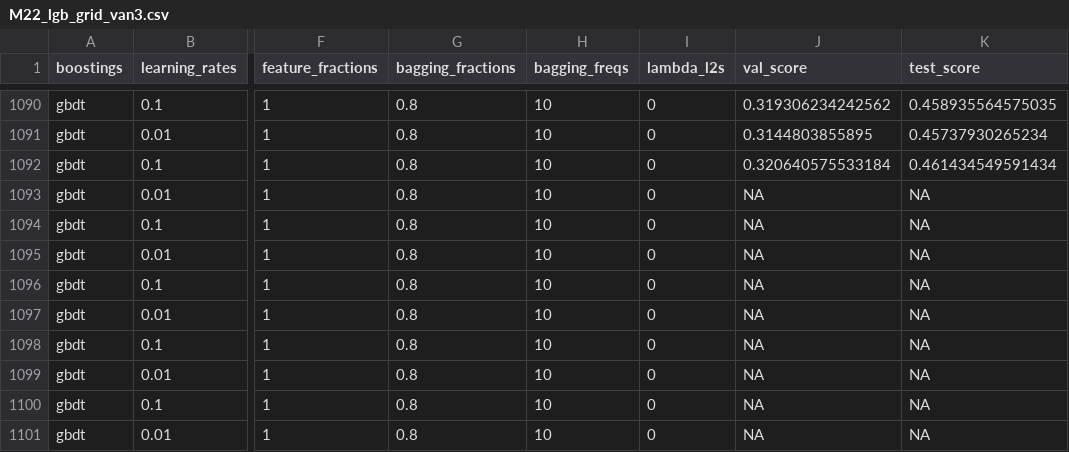
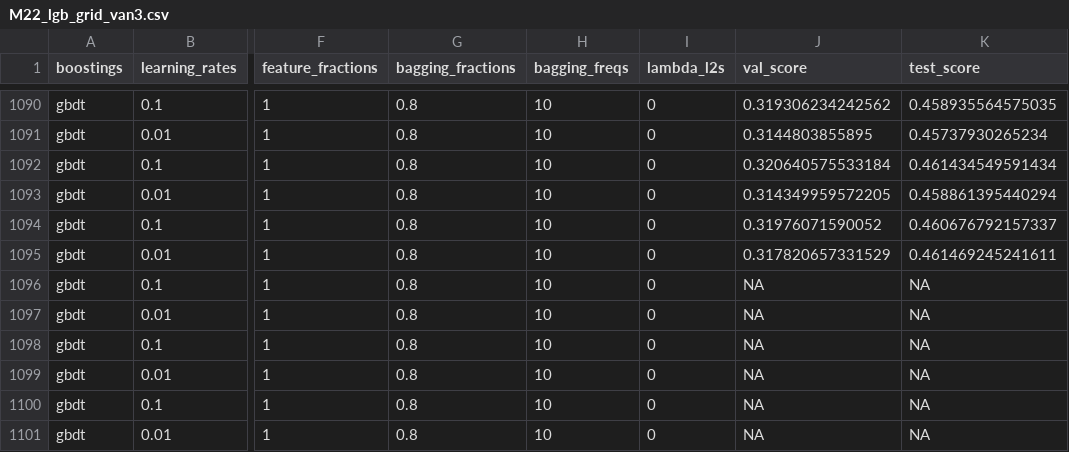
Before and after one commit to joosung-min/peak-bloom-prediction, a CSV file: code/vancouver/data/M22_lgb_grid_van3.csv, drawn as a sheet; only a part is shown, gaps mark what is left out; the diff names each change by its address in the sheet, - before the commit and + after, or states it on an @@ line.

```diff
--- a/code/vancouver/data/M22_lgb_grid_van3.csv
+++ b/code/vancouver/data/M22_lgb_grid_van3.csv
-J1093 (val_score): NA
+J1093 (val_score): 0.314349959572205
-K1093 (test_score): NA
+K1093 (test_score): 0.458861395440294
-J1094 (val_score): NA
+J1094 (val_score): 0.31976071590052
-K1094 (test_score): NA
+K1094 (test_score): 0.460676792157337
-J1095 (val_score): NA
+J1095 (val_score): 0.317820657331529
-K1095 (test_score): NA
+K1095 (test_score): 0.461469245241611
```
Also changed, not shown: code/washingtondc/data/M22_lgb_grid_wdc3.csv.
